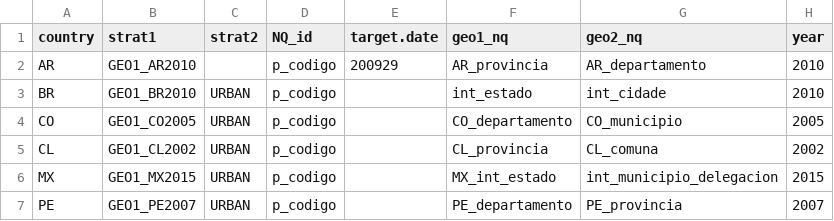
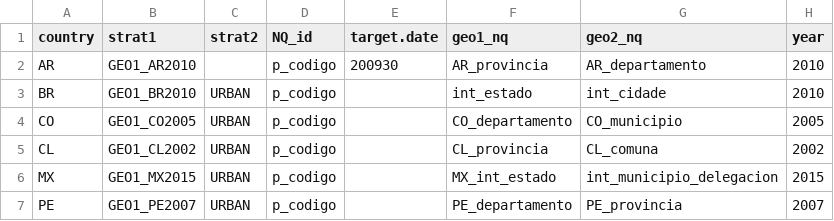
Before and after one commit to lapop-central/sample-match-abstraction, a CSV file: src/country_parameters.csv, drawn as a sheet.

```diff
--- a/src/country_parameters.csv
+++ b/src/country_parameters.csv
@@ -1,3 +1,3 @@
 country,strat1,strat2,NQ_id,target.date,geo1_nq,geo2_nq,year
-AR,GEO1_AR2010,,p_codigo,200929,AR_provincia,AR_departamento,2010
+AR,GEO1_AR2010,,p_codigo,200930,AR_provincia,AR_departamento,2010
 BR,GEO1_BR2010,URBAN,p_codigo,,int_estado,int_cidade,2010
```
Also changed, not shown: 2 other files.
